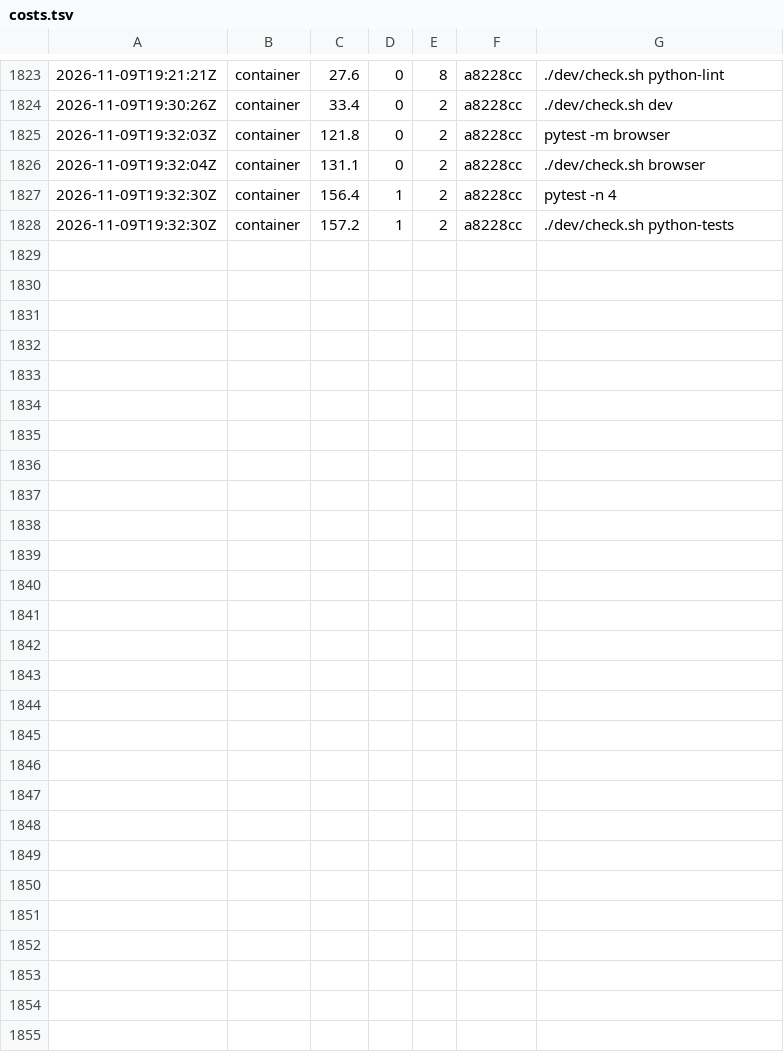
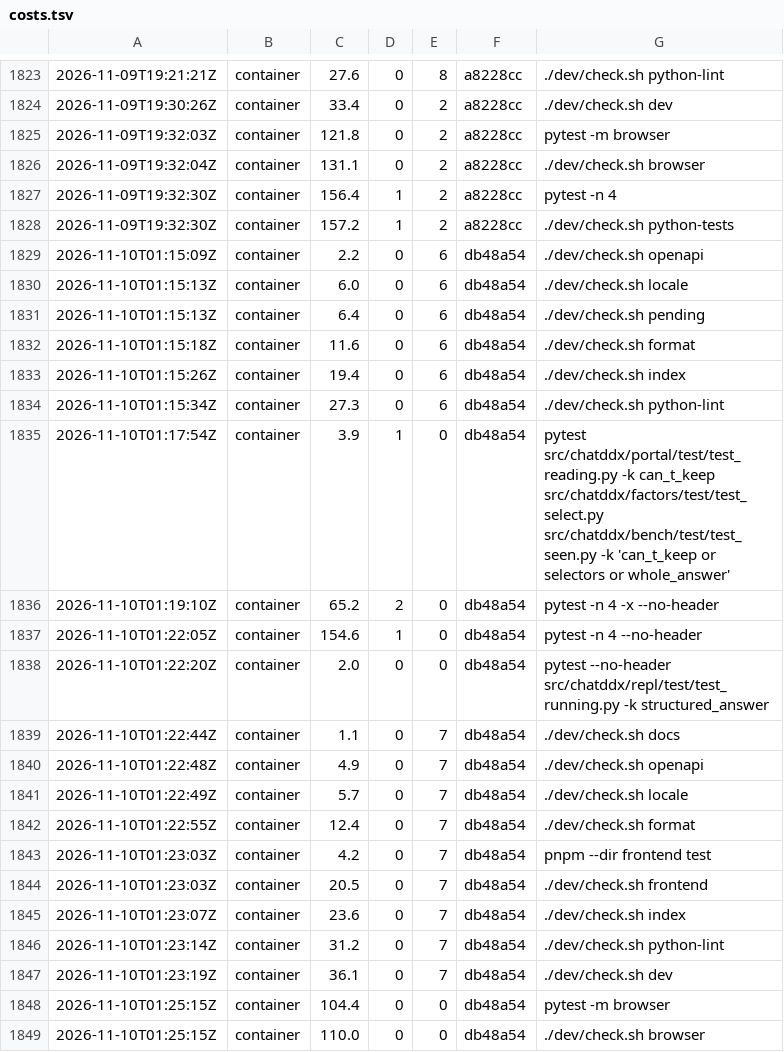
Before and after one commit to chatddx-administration/chatddx-remastered, a TSV file: dev/costs.tsv, drawn as a sheet; only a part is shown, gaps mark what is left out; the diff names each change by its address in the sheet, - before the commit and + after, or states it on an @@ line.

```diff
--- a/dev/costs.tsv
+++ b/dev/costs.tsv
+row 1829: 2026-11-10T01:15:09Z | container | 2.2 | 0 | 6 | db48a54 | ./dev/check.sh openapi
+row 1830: 2026-11-10T01:15:13Z | container | 6.0 | 0 | 6 | db48a54 | ./dev/check.sh locale
+row 1831: 2026-11-10T01:15:13Z | container | 6.4 | 0 | 6 | db48a54 | ./dev/check.sh pending
+row 1832: 2026-11-10T01:15:18Z | container | 11.6 | 0 | 6 | db48a54 | ./dev/check.sh format
+row 1833: 2026-11-10T01:15:26Z | container | 19.4 | 0 | 6 | db48a54 | ./dev/check.sh index
+row 1834: 2026-11-10T01:15:34Z | container | 27.3 | 0 | 6 | db48a54 | ./dev/check.sh python-lint
+row 1835: 2026-11-10T01:17:54Z | container | 3.9 | 1 | 0 | db48a54 | pytest src/chatddx/portal/test/test_reading.py -k can_t_keep src/chatddx/factors/test/test_select.py src/chatddx/bench/test/test_seen.py -k 'can_t_keep or selectors or whole_answer'
+row 1836: 2026-11-10T01:19:10Z | container | 65.2 | 2 | 0 | db48a54 | pytest -n 4 -x --no-header
+row 1837: 2026-11-10T01:22:05Z | container | 154.6 | 1 | 0 | db48a54 | pytest -n 4 --no-header
+row 1838: 2026-11-10T01:22:20Z | container | 2.0 | 0 | 0 | db48a54 | pytest --no-header src/chatddx/repl/test/test_running.py -k structured_answer
+row 1839: 2026-11-10T01:22:44Z | container | 1.1 | 0 | 7 | db48a54 | ./dev/check.sh docs
+row 1840: 2026-11-10T01:22:48Z | container | 4.9 | 0 | 7 | db48a54 | ./dev/check.sh openapi
+row 1841: 2026-11-10T01:22:49Z | container | 5.7 | 0 | 7 | db48a54 | ./dev/check.sh locale
+row 1842: 2026-11-10T01:22:55Z | container | 12.4 | 0 | 7 | db48a54 | ./dev/check.sh format
+row 1843: 2026-11-10T01:23:03Z | container | 4.2 | 0 | 7 | db48a54 | pnpm --dir frontend test
+row 1844: 2026-11-10T01:23:03Z | container | 20.5 | 0 | 7 | db48a54 | ./dev/check.sh frontend
+row 1845: 2026-11-10T01:23:07Z | container | 23.6 | 0 | 7 | db48a54 | ./dev/check.sh index
+row 1846: 2026-11-10T01:23:14Z | container | 31.2 | 0 | 7 | db48a54 | ./dev/check.sh python-lint
+row 1847: 2026-11-10T01:23:19Z | container | 36.1 | 0 | 7 | db48a54 | ./dev/check.sh dev
+row 1848: 2026-11-10T01:25:15Z | container | 104.4 | 0 | 0 | db48a54 | pytest -m browser
+row 1849: 2026-11-10T01:25:15Z | container | 110.0 | 0 | 0 | db48a54 | ./dev/check.sh browser
```
Also changed, not shown: 14 other files.
